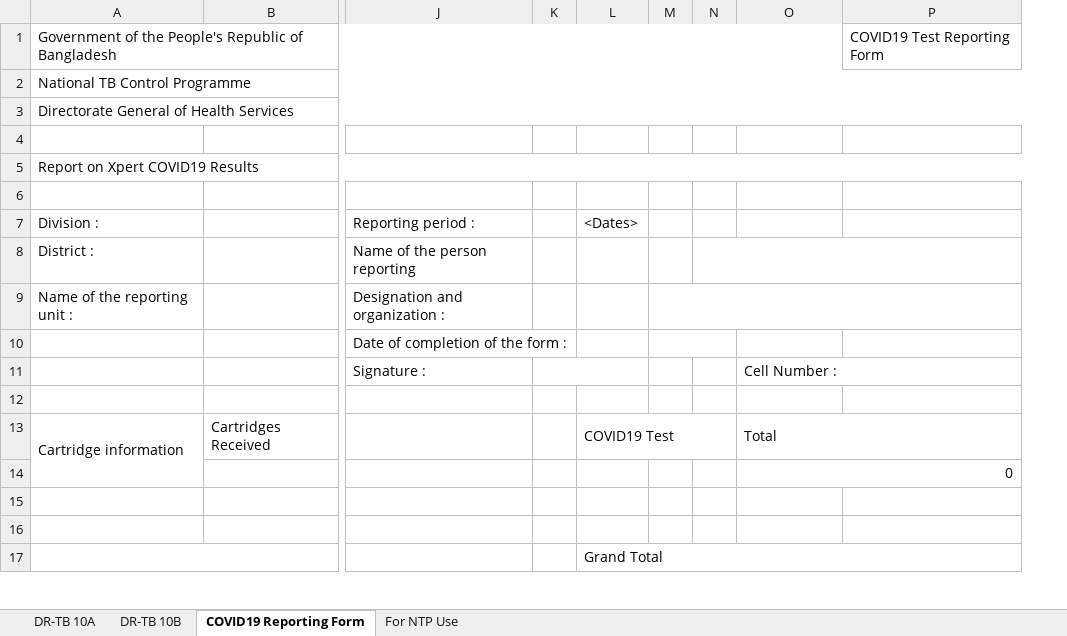
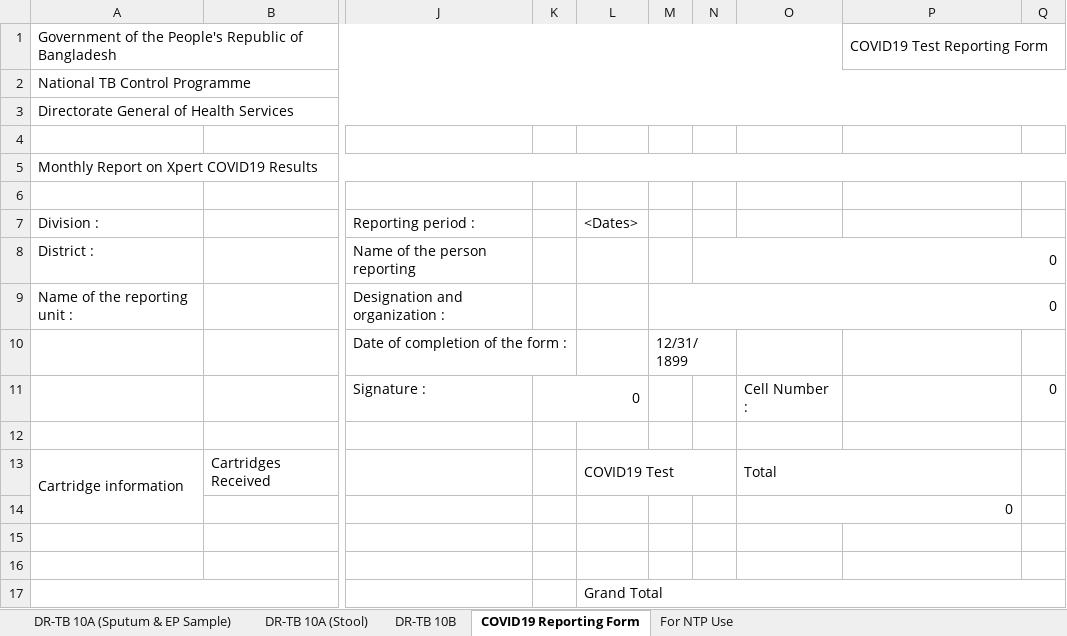
Before and after one commit to RahatSaqib/aspect, an Excel workbook: api/templates/results_10a_10b_covid/en.xlsx, sheet COVID19 Reporting Form, drawn as a sheet; only a part is shown, gaps mark what is left out; values as stored, in another font and other column widths than the file's, no cell formats; removed rows and columns are numbered as before the commit, all else as after; the diff names each change by its address in the sheet, - before the commit and + after, or states it on an @@ line.

```diff
--- a/api/templates/results_10a_10b_covid/en.xlsx (sheet COVID19 Reporting Form)
+++ b/api/templates/results_10a_10b_covid/en.xlsx (sheet COVID19 Reporting Form)
-sheet tab: DR-TB 10A
+sheet tab: DR-TB 10A (Sputum & EP Sample)
+sheet tab: DR-TB 10A (Stool)
-column K, empty
+column K, row 11: 0
-column M, empty
+column M, rows 9-10: 0 | 12/31/1899
+column Q, row 11: 0
+P1:Q1 merged
-A5 (Division :): Report on Xpert COVID19 Results
+A5 (Division :): Monthly Report on Xpert COVID19 Results
-N8: (empty)
+N8: 0
```
Also changed, not shown: sheet For NTP Use, sheet DR-TB 10A (Sputum & EP Sample), sheet DR-TB 10B, cell formats, formulas that keep their value, hidden cells, charts or pictures, 5 other files.
